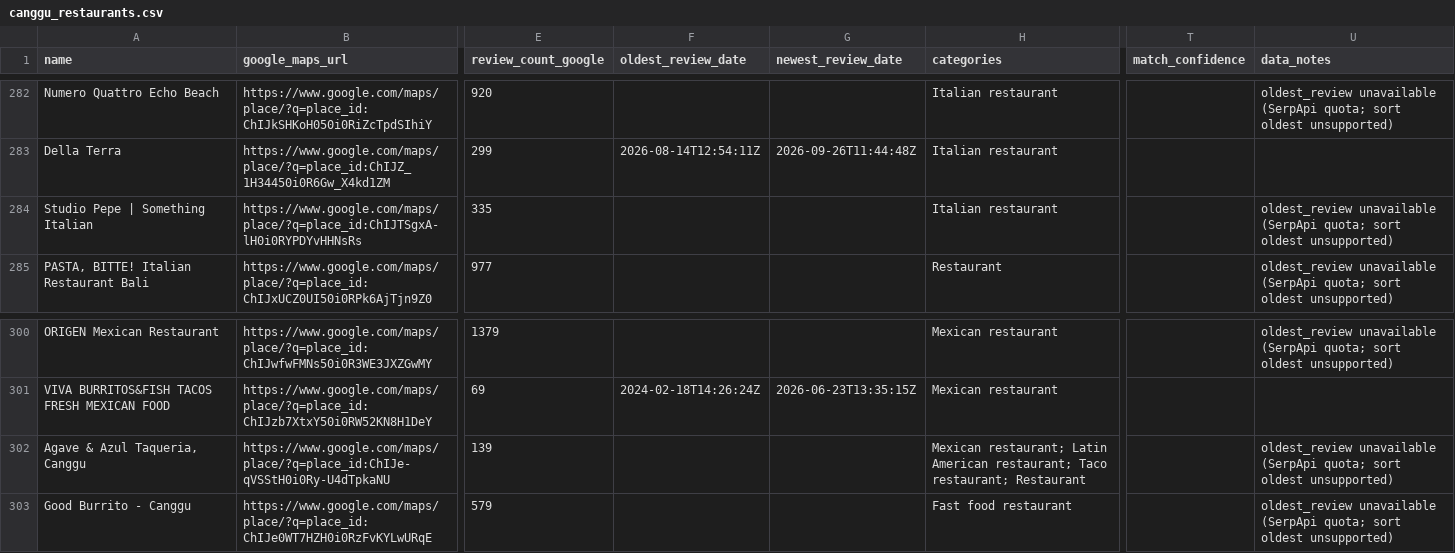
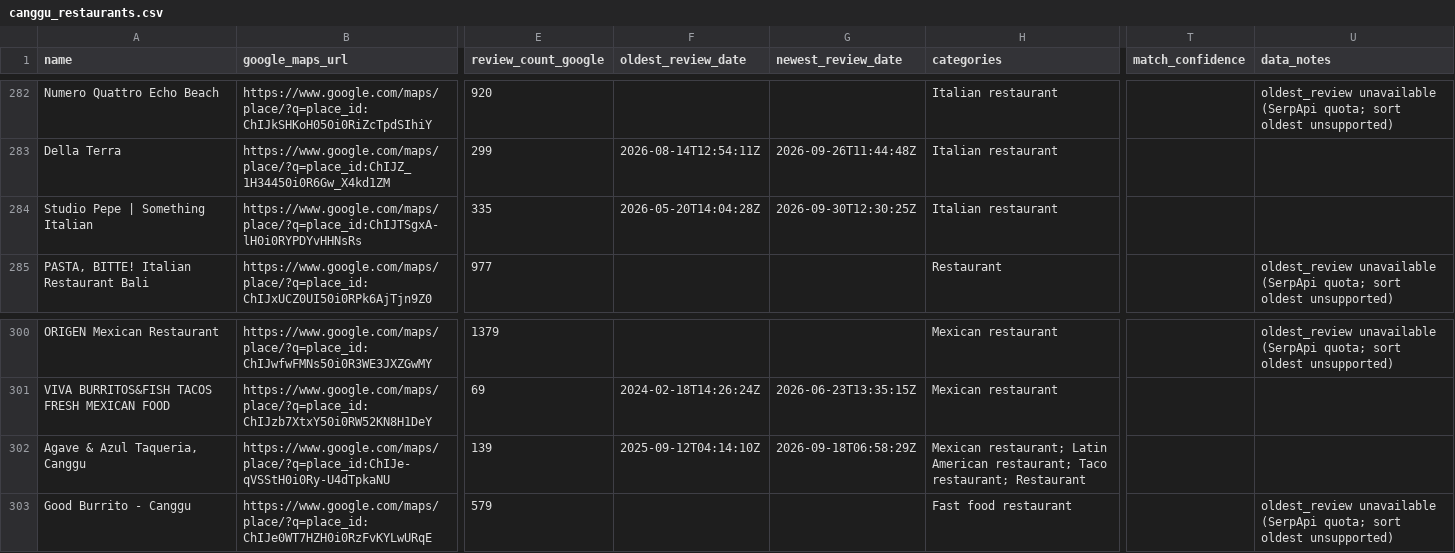
Before and after one commit to ROE3R/canggu-restaurant-parser, a CSV file: output/canggu_restaurants.csv, drawn as a sheet; only a part is shown, gaps mark what is left out; the diff covers the shown part only; the diff names each change by its address in the sheet, - before the commit and + after, or states it on an @@ line.

Commit message:
v6: oldest_review_date 176/401, 99 fully-confirmed (key4: 242 searches, deep-pagination for smallest-count places)

```diff
--- a/output/canggu_restaurants.csv
+++ b/output/canggu_restaurants.csv
-F284 (oldest_review_date): (empty)
+F284 (oldest_review_date): 2026-05-20T14:04:28Z
-G284 (newest_review_date): (empty)
+G284 (newest_review_date): 2026-09-30T12:30:25Z
-U284 (data_notes): oldest_review unavailable (SerpApi quota; sort oldest unsupported)
+U284 (data_notes): (empty)
-F302 (oldest_review_date): (empty)
+F302 (oldest_review_date): 2025-09-12T04:14:10Z
-G302 (newest_review_date): (empty)
+G302 (newest_review_date): 2026-09-18T06:58:29Z
-U302 (data_notes): oldest_review unavailable (SerpApi quota; sort oldest unsupported)
+U302 (data_notes): (empty)
```
Also changed, not shown: 18 edited cells elsewhere in this file, 1 other file.
